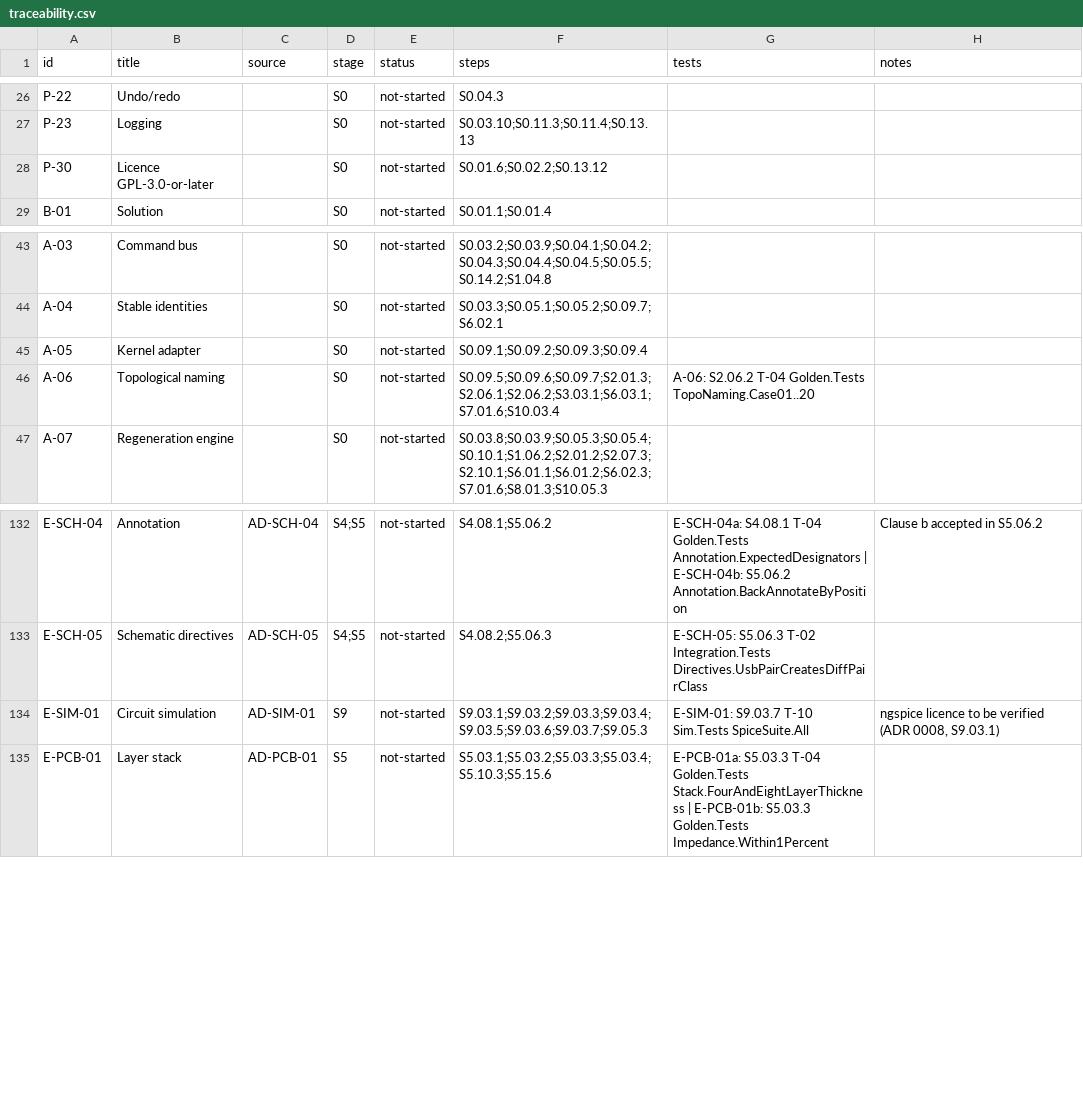
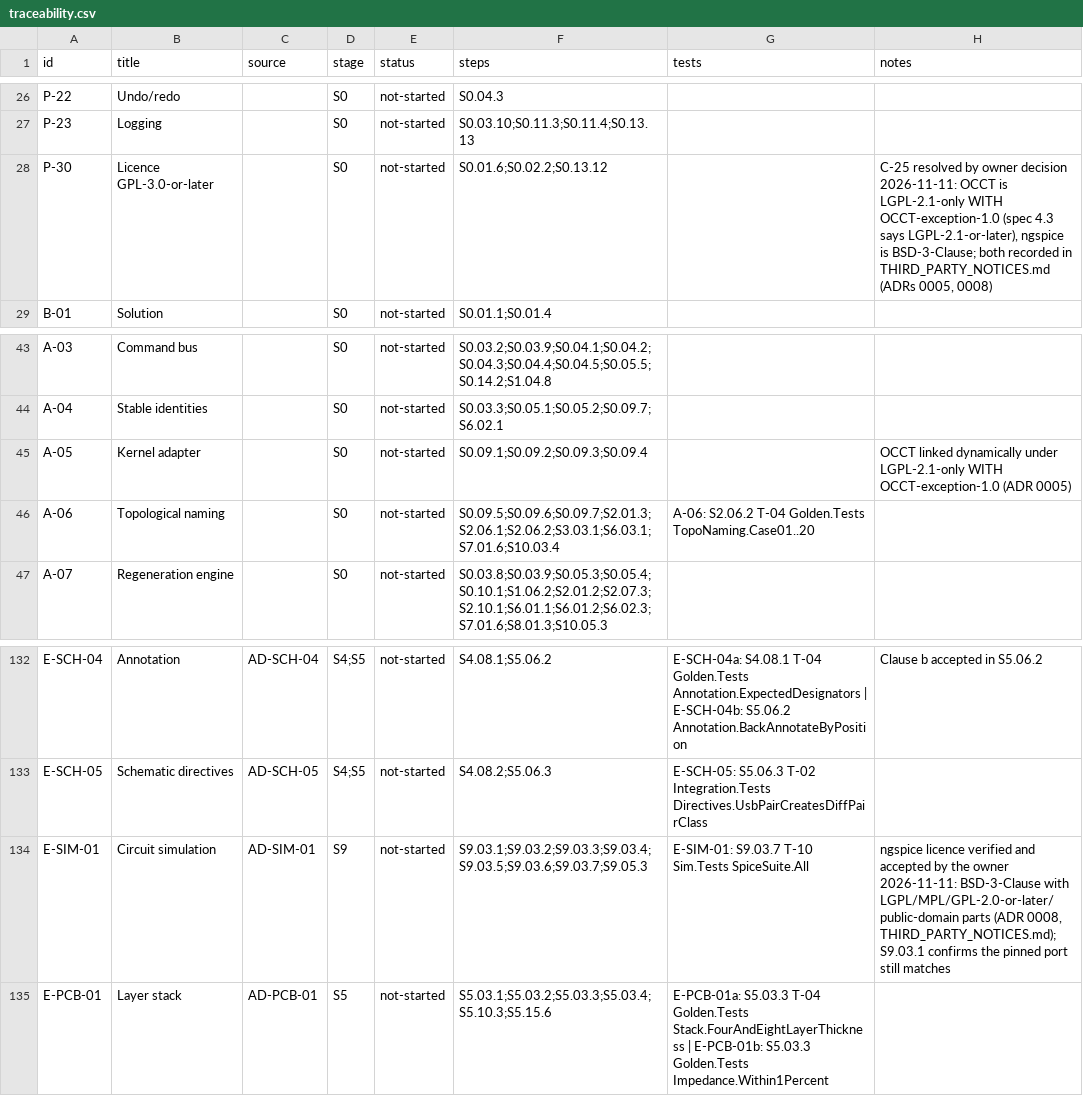
Before and after one commit to smeekel/CADence, a CSV file: docs/traceability.csv, drawn as a sheet; only a part is shown, gaps mark what is left out.

Commit message:
P-30 CR-07: record OCCT and ngspice licences, close C-25
OCCT: LGPL-2.1-only WITH OCCT-exception-1.0 (vcpkg opencascade 8.0.1 installs LICENSE_LGPL_21.txt and OCCT_LGPL_EXCEPTION.txt; upstream tag V8_0_1). ngspice: BSD-3-Clause (vcpkg ngspice 41, COPYING verified against the tarball and tag ngspice-41); numparam LGPL-2.0-or-later, osdi and cppduals MPL-2.0, sparse MIT-style, XSPICE public domain, table code model GPL-2.0-or-later. CC-BY-SA-4.0 in the port metadata covers only the licensing document and the manual.

THIRD_PARTY_NOTICES.md gains both entries and the LGPL obligations (dynamic linking, replaceable DLL, source offer). Spec section 4.3 discrepancy resolved by owner decision (ADR 0005); ADR 0008 licence pending removed; R-12, R-15, S0.01.6, S0.09.1, S9.03.1, S9.md, traceability notes and reports updated.

```diff
--- a/docs/traceability.csv
+++ b/docs/traceability.csv
@@ -27,3 +27,3 @@ P-22,Undo/redo,,S0,not-started,S0.04.3,,
 P-23,Logging,,S0,not-started,S0.03.10;S0.11.3;S0.11.4;S0.13.13,,
-P-30,Licence GPL-3.0-or-later,,S0,not-started,S0.01.6;S0.02.2;S0.13.12,,
+P-30,Licence GPL-3.0-or-later,,S0,not-started,S0.01.6;S0.02.2;S0.13.12,,"C-25 resolved by owner decision 2026-11-11: OCCT is LGPL-2.1-only WITH OCCT-exception-1.0 (spec 4.3 says LGPL-2.1-or-later), ngspice is BSD-3-Clause; both recorded in THIRD_PARTY_NOTICES.md (ADRs 0005, 0008)"
 B-01,Solution,,S0,not-started,S0.01.1;S0.01.4,,
@@ -44,3 +44,3 @@ A-03,Command bus,,S0,not-started,S0.03.2;S0.03.9;S0.04.1;S0.04.2;S0.04.3;S0.04.4
 A-04,Stable identities,,S0,not-started,S0.03.3;S0.05.1;S0.05.2;S0.09.7;S6.02.1,,
-A-05,Kernel adapter,,S0,not-started,S0.09.1;S0.09.2;S0.09.3;S0.09.4,,
+A-05,Kernel adapter,,S0,not-started,S0.09.1;S0.09.2;S0.09.3;S0.09.4,,OCCT linked dynamically under LGPL-2.1-only WITH OCCT-exception-1.0 (ADR 0005)
 A-06,Topological naming,,S0,not-started,S0.09.5;S0.09.6;S0.09.7;S2.01.3;S2.06.1;S2.06.2;S3.03.1;S6.03.1;S7.01.6;S10.03.4,A-06: S2.06.2 T-04 Golden.Tests TopoNaming.Case01..20,
@@ -133,3 +133,3 @@ E-SCH-04,Annotation,AD-SCH-04,S4;S5,not-started,S4.08.1;S5.06.2,E-SCH-04a: S4.08
 E-SCH-05,Schematic directives,AD-SCH-05,S4;S5,not-started,S4.08.2;S5.06.3,E-SCH-05: S5.06.3 T-02 Integration.Tests Directives.UsbPairCreatesDiffPairClass,
-E-SIM-01,Circuit simulation,AD-SIM-01,S9,not-started,S9.03.1;S9.03.2;S9.03.3;S9.03.4;S9.03.5;S9.03.6;S9.03.7;S9.05.3,E-SIM-01: S9.03.7 T-10 Sim.Tests SpiceSuite.All,"ngspice licence to be verified (ADR 0008, S9.03.1)"
+E-SIM-01,Circuit simulation,AD-SIM-01,S9,not-started,S9.03.1;S9.03.2;S9.03.3;S9.03.4;S9.03.5;S9.03.6;S9.03.7;S9.05.3,E-SIM-01: S9.03.7 T-10 Sim.Tests SpiceSuite.All,"ngspice licence verified and accepted by the owner 2026-11-11: BSD-3-Clause with LGPL/MPL/GPL-2.0-or-later/public-domain parts (ADR 0008, THIRD_PARTY_NOTICES.md); S9.03.1 confirms the pinned port still matches"
 E-PCB-01,Layer stack,AD-PCB-01,S5,not-started,S5.03.1;S5.03.2;S5.03.3;S5.03.4;S5.10.3;S5.15.6,E-PCB-01a: S5.03.3 T-04 Golden.Tests Stack.FourAndEightLayerThickness | E-PCB-01b: S5.03.3 Golden.Tests Impedance.Within1Percent,
```
Also changed, not shown: 9 other files.
